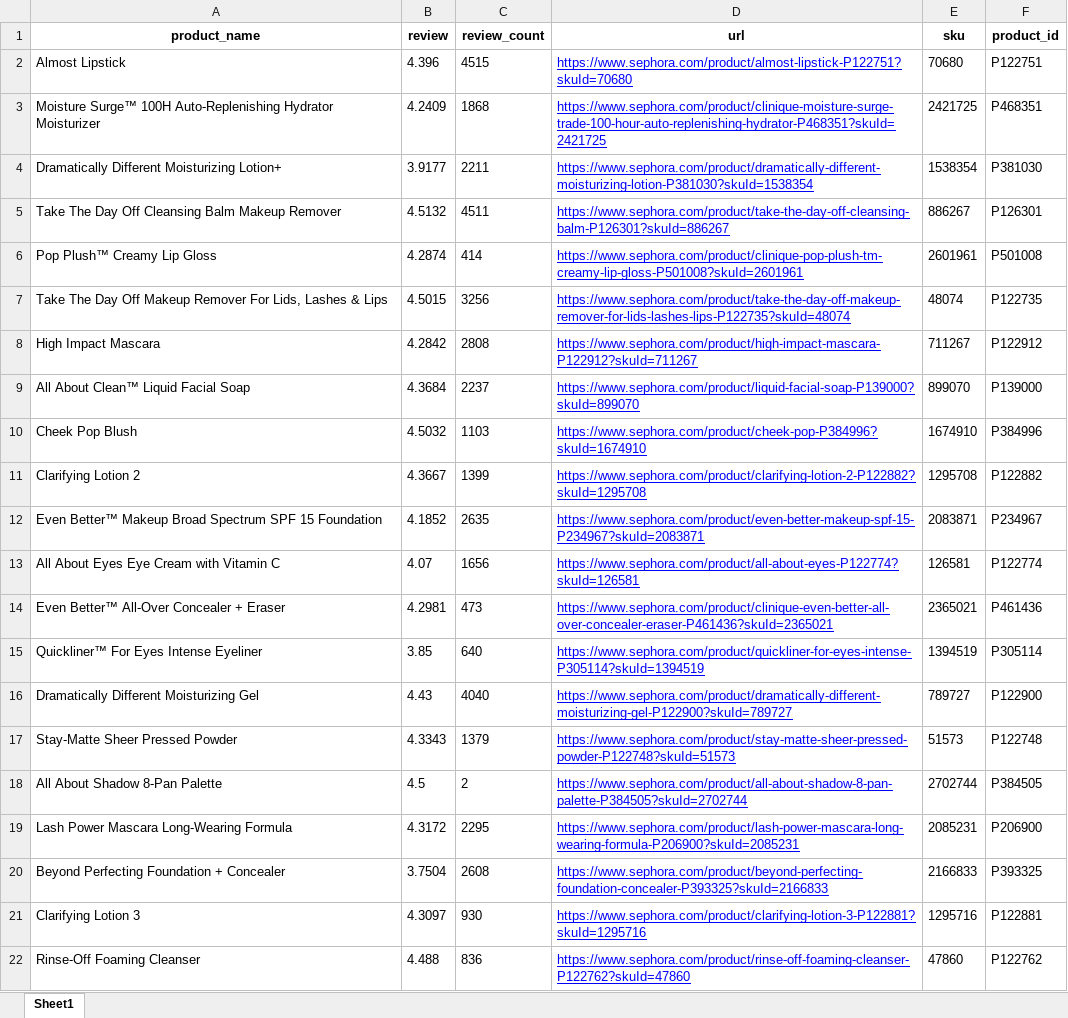
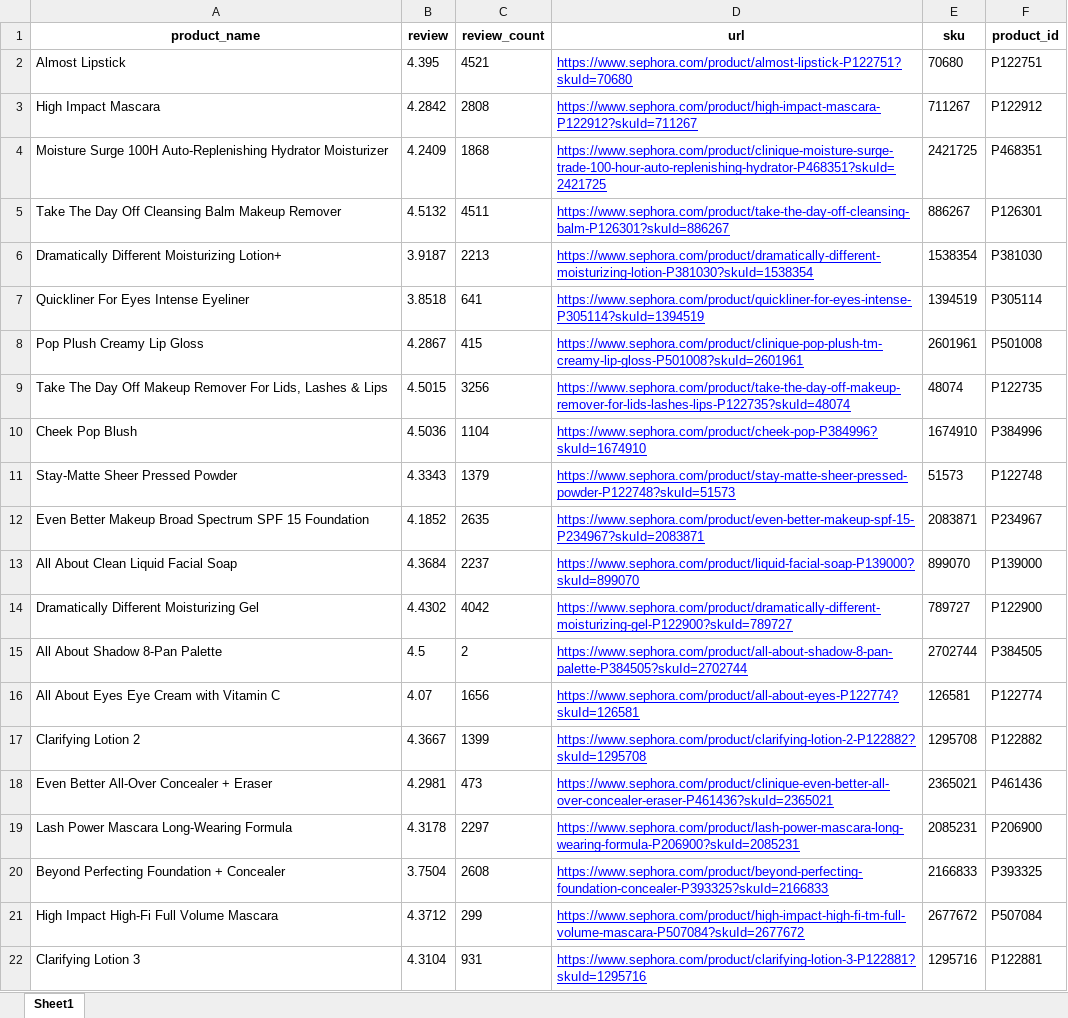
Before and after one commit to thaksheel/mktr-api, an Excel workbook: downloads/sephora_data.xlsx, sheet Sheet1, drawn as a sheet; only a part is shown; the shorter side is filled out with more unchanged rows; values as stored, in another font and other column widths than the file's, no borders; removed rows and columns are numbered as before the commit, all else as after; the diff covers the shown part only; the diff names each change by its address in the sheet, - before the commit and + after, or states it on an @@ line.

```diff
--- a/downloads/sephora_data.xlsx (sheet Sheet1)
+++ b/downloads/sephora_data.xlsx (sheet Sheet1)
-B2 (review): 4.396
+B2 (review): 4.395
-C2 (review_count): 4515
+C2 (review_count): 4521
@@ row 8 moved to row 3: High Impact Mascara @@
-A4 (product_name): Moisture Surge™ 100H Auto-Replenishing…
+A4 (product_name): Moisture Surge 100H Auto-Replenishing…
-row 4: Dramatically Different Moisturizing Lotion+ | 3.9177 | 2211 | https://www.sephora.com/product/dramatically-different-moisturizing-lotion-P381030?skuId=1538354 | 1538354 | P381030
+row 6: Dramatically Different Moisturizing Lotion+ | 3.9187 | 2213 | https://www.sephora.com/product/dramatically-different-moisturizing-lotion-P381030?skuId=1538354 | 1538354 | P381030
+row 7: Quickliner For Eyes Intense Eyeliner | 3.8518 | 641 | https://www.sephora.com/product/quickliner-for-eyes-intense-P305114?skuId=1394519 | 1394519 | P305114
-A8 (product_name): Pop Plush™ Creamy Lip Gloss
+A8 (product_name): Pop Plush Creamy Lip Gloss
-B8 (review): 4.2874
+B8 (review): 4.2867
-C8 (review_count): 414
+C8 (review_count): 415
-row 9: All About Clean™ Liquid Facial Soap | 4.3684 | 2237 | https://www.sephora.com/product/liquid-facial-soap-P139000?skuId=899070 | 899070 | P139000
-B10 (review): 4.5032
+B10 (review): 4.5036
-C10 (review_count): 1103
+C10 (review_count): 1104
@@ row 17 moved to row 11: Stay-Matte Sheer Pressed Powder @@
+row 12: Even Better Makeup Broad Spectrum SPF 15 Foundation | 4.1852 | 2635 | https://www.sephora.com/product/even-better-makeup-spf-15-P234967?skuId=2083871 | 2083871 | P234967
+row 13: All About Clean Liquid Facial Soap | 4.3684 | 2237 | https://www.sephora.com/product/liquid-facial-soap-P139000?skuId=899070 | 899070 | P139000
+row 14: Dramatically Different Moisturizing Gel | 4.4302 | 4042 | https://www.sephora.com/product/dramatically-different-moisturizing-gel-P122900?skuId=789727 | 789727 | P122900
@@ row 18 moved to row 15: All About Shadow 8-Pan Palette @@
@@ row 13 moved to row 16: All About Eyes Eye Cream with Vitamin C @@
-row 12: Even Better™ Makeup Broad Spectrum SPF 15 Foundation | 4.1852 | 2635 | https://www.sephora.com/product/even-better-makeup-spf-15-P234967?skuId=2083871 | 2083871 | P234967
-A18 (product_name): Even Better™ All-Over Concealer + Eraser
+A18 (product_name): Even Better All-Over Concealer + Eraser
-row 15: Quickliner™ For Eyes Intense Eyeliner | 3.85 | 640 | https://www.sephora.com/product/quickliner-for-eyes-intense-P305114?skuId=1394519 | 1394519 | P305114
-row 16: Dramatically Different Moisturizing Gel | 4.43 | 4040 | https://www.sephora.com/product/dramatically-different-moisturizing-gel-P122900?skuId=789727 | 789727 | P122900
-B19 (review): 4.3172
+B19 (review): 4.3178
-C19 (review_count): 2295
+C19 (review_count): 2297
+row 21: High Impact High-Fi Full Volume Mascara | 4.3712 | 299 | https://www.sephora.com/product/high-impact-high-fi-tm-full-volume-mascara-P507084?skuId=2677672 | 2677672 | P507084
-B22 (review): 4.3097
+B22 (review): 4.3104
-C22 (review_count): 930
+C22 (review_count): 931
```
Also changed, not shown: 39 added rows, 36 removed rows, 43 moved rows and 1 edited cell elsewhere in this sheet, downloads/clinique_reviews.xlsx, 5 other files.
